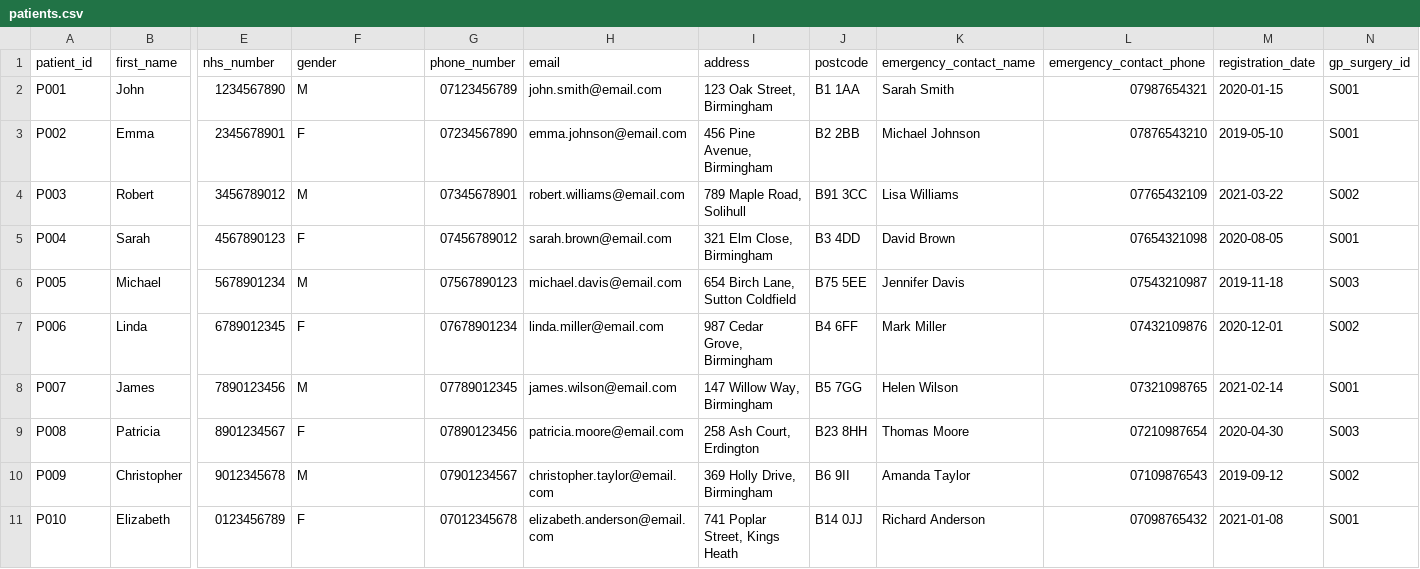
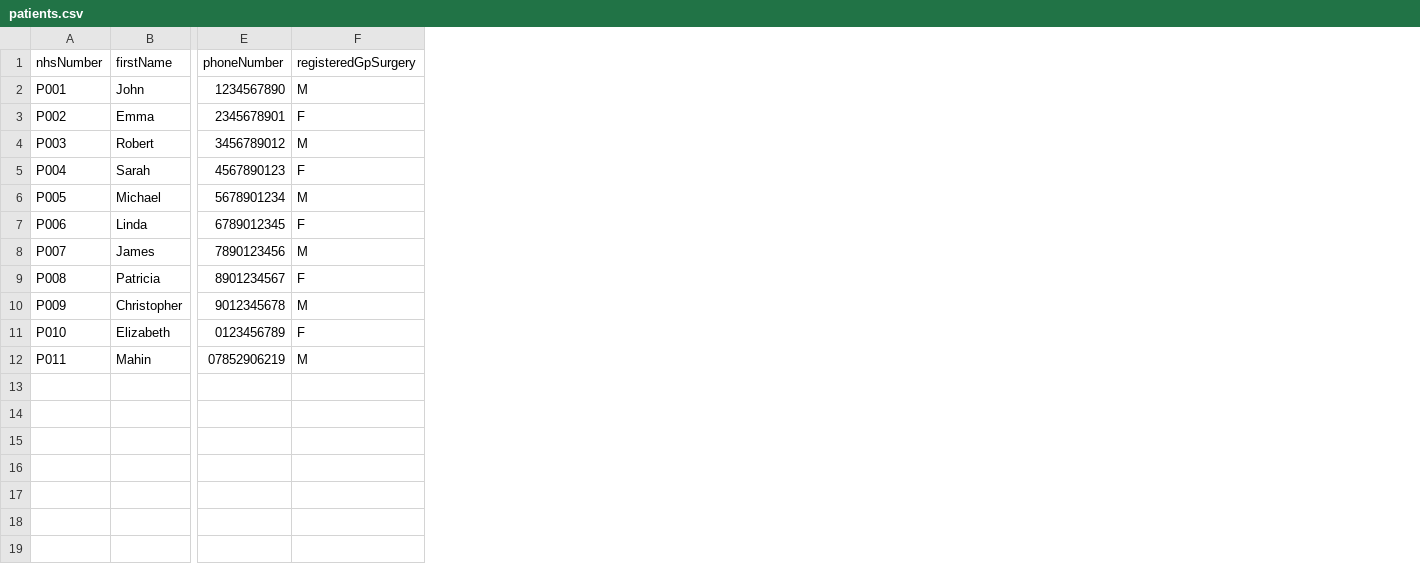
Before and after one commit to mahinuddinn/software-architecture-part2, a CSV file: data/patients.csv, drawn as a sheet; only a part is shown, gaps mark what is left out; removed rows and columns are numbered as before the commit, all else as after; rows hold the shown columns only; the diff names each change by its address in the sheet, - before the commit and + after, or states it on an @@ line.

Commit message:
feat: implement add patient functionality in gui

```diff
--- a/data/patients.csv
+++ b/data/patients.csv
-column G, rows 2-11: 07123456789 | 07234567890 | 07345678901 | 07456789012 | 07567890123 | 07678901234 | 07789012345 | 07890123456 | 07901234567 | 07012345678
-column H, rows 2-11: john.smith@email.com | emma.johnson@email.com | robert.williams@email.com | sarah.brown@email.com | michael.davis@email.com | linda.miller@email.com | james.wilson@email.com | patricia.moore@email.com | christopher.taylor@email.com | elizabeth.anderson@email.com
-column I, rows 2-11: 123 Oak Street, Birmingham | 456 Pine Avenue, Birmingham | 789 Maple Road, Solihull | 321 Elm Close, Birmingham | 654 Birch Lane, Sutton Coldfield | 987 Cedar Grove, Birmingham | 147 Willow Way, Birmingham | 258 Ash Court, Erdington | 369 Holly Drive, Birmingham | 741 Poplar Street, Kings Heath
-column J, rows 2-11: B1 1AA | B2 2BB | B91 3CC | B3 4DD | B75 5EE | B4 6FF | B5 7GG | B23 8HH | B6 9II | B14 0JJ
-column K, rows 2-11: Sarah Smith | Michael Johnson | Lisa Williams | David Brown | Jennifer Davis | Mark Miller | Helen Wilson | Thomas Moore | Amanda Taylor | Richard Anderson
-column L, rows 2-11: 07987654321 | 07876543210 | 07765432109 | 07654321098 | 07543210987 | 07432109876 | 07321098765 | 07210987654 | 07109876543 | 07098765432
-column M, rows 2-11: 2020-01-15 | 2019-05-10 | 2021-03-22 | 2020-08-05 | 2019-11-18 | 2020-12-01 | 2021-02-14 | 2020-04-30 | 2019-09-12 | 2021-01-08
-column N, rows 2-11: S001 | S001 | S002 | S001 | S003 | S002 | S001 | S003 | S002 | S001
-row 1: patient_id | first_name | nhs_number | gender | phone_number | email | address | postcode | emergency_contact_name | emergency_contact_phone | registration_date | gp_surgery_id
+row 1: nhsNumber | firstName | phoneNumber | registeredGpSurgery
+row 12: P011 | Mahin | 07852906219 | M
```
Also changed, not shown: 2 other files.
